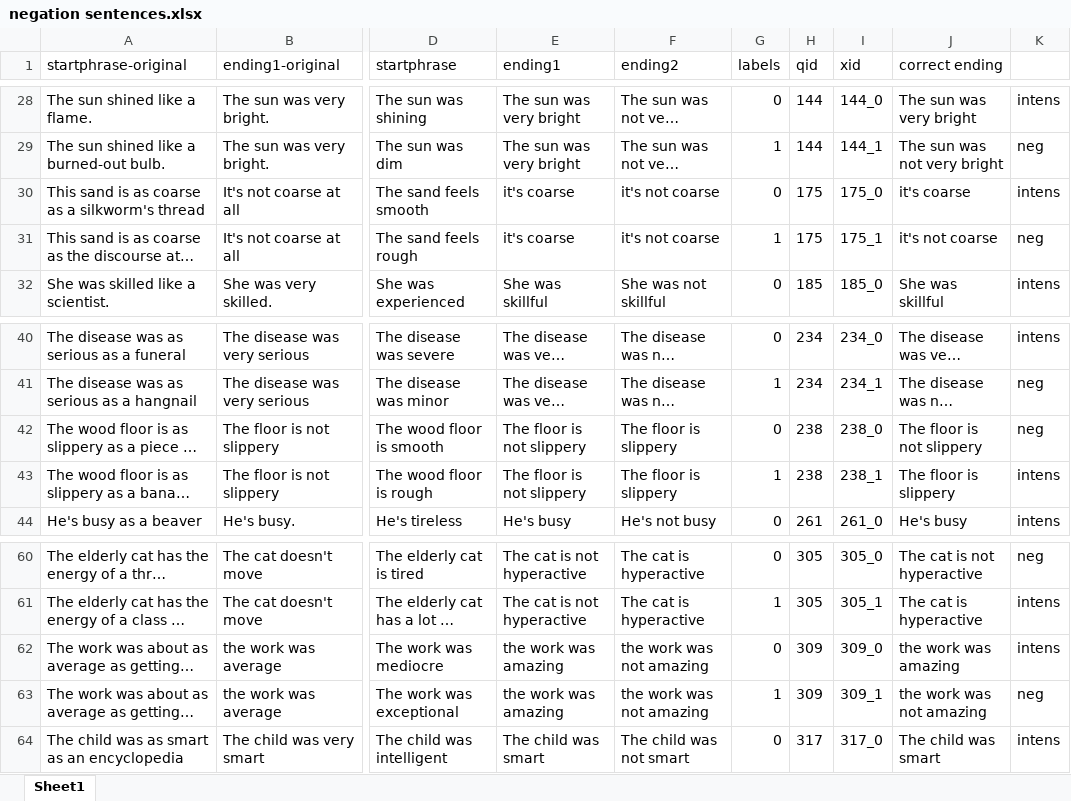
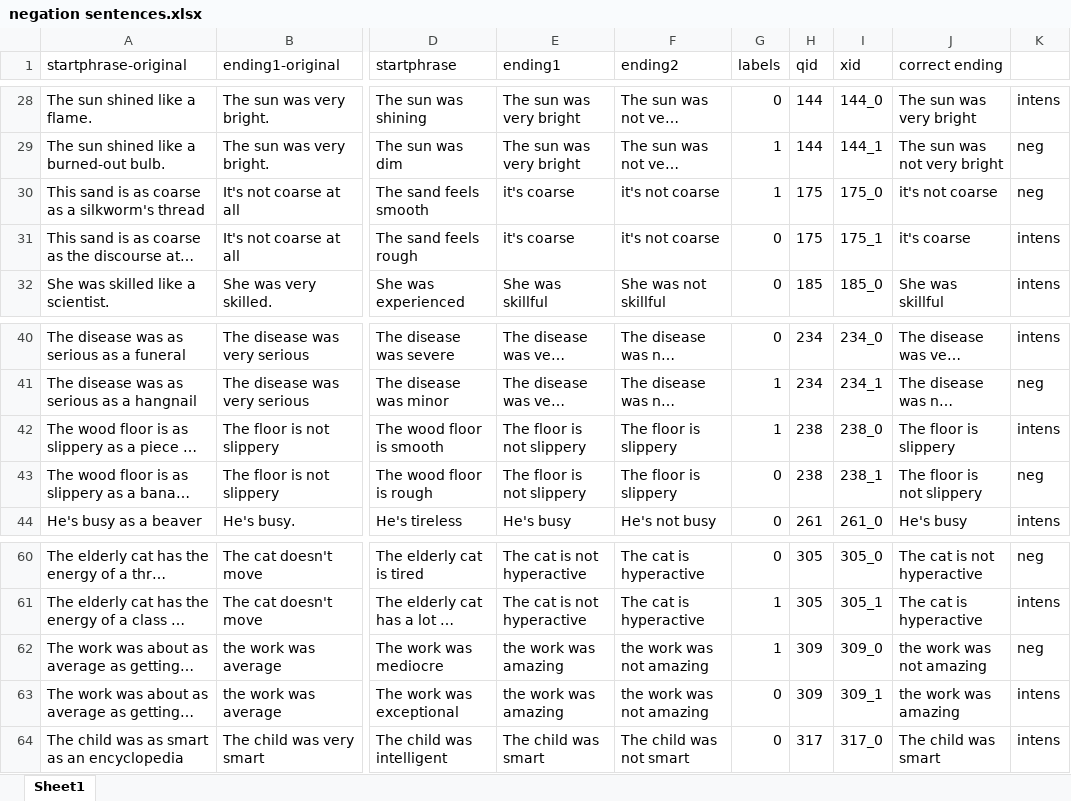
Before and after one commit to jrdowers/Negation-and-Fig-Lang, an Excel workbook: Datasets/negation sentences.xlsx, sheet Sheet1, drawn as a sheet; only a part is shown, gaps mark what is left out; long unchanged cells end in …; values as stored, in another font and other column widths than the file's, no borders; the diff names each change by its address in the sheet, - before the commit and + after, or states it on an @@ line.

Commit message:
Fix labels in Litneg

```diff
--- a/Datasets/negation sentences.xlsx (sheet Sheet1)
+++ b/Datasets/negation sentences.xlsx (sheet Sheet1)
-G30 (labels): 0
+G30 (labels): 1
-J30 (correct ending): it's coarse
+J30 (correct ending): it's not coarse
-K30: intens
+K30: neg
-G31 (labels): 1
+G31 (labels): 0
-J31 (correct ending): it's not coarse
+J31 (correct ending): it's coarse
-K31: neg
+K31: intens
-G42 (labels): 0
+G42 (labels): 1
-J42 (correct ending): The floor is not slippery
+J42 (correct ending): The floor is slippery
-K42: neg
+K42: intens
-G43 (labels): 1
+G43 (labels): 0
-J43 (correct ending): The floor is slippery
+J43 (correct ending): The floor is not slippery
-K43: intens
+K43: neg
-G62 (labels): 0
+G62 (labels): 1
-J62 (correct ending): the work was amazing
+J62 (correct ending): the work was not amazing
-K62: intens
+K62: neg
-G63 (labels): 1
+G63 (labels): 0
-J63 (correct ending): the work was not amazing
+J63 (correct ending): the work was amazing
-K63: neg
+K63: intens
```
Also changed, not shown: 2 other files.
